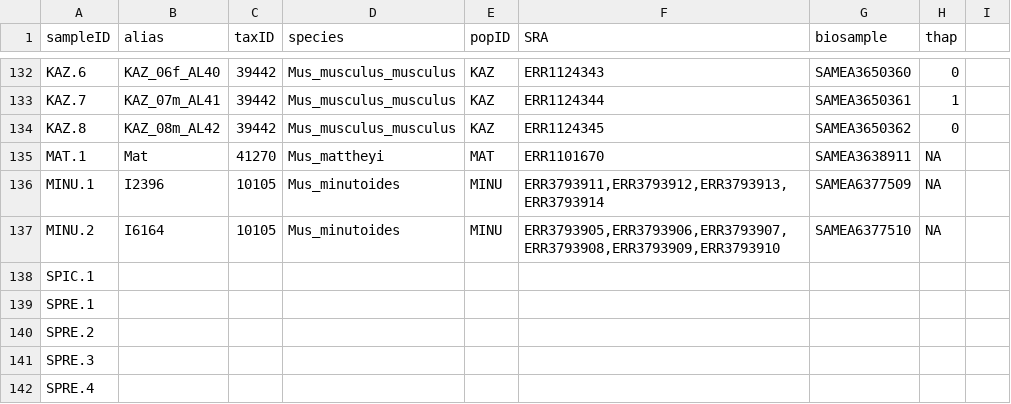
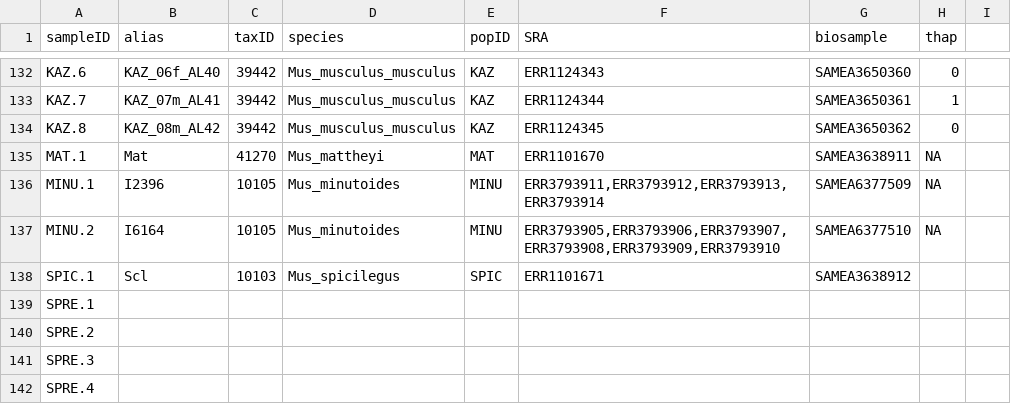
Before and after one commit to StatisticalPopulationGenomics-2ndEd/PopGenMice_Chapter, a TSV file: mm39_mapping/samples.tsv, drawn as a sheet; only a part is shown, gaps mark what is left out.

Commit message:
Update samples.tsv

```diff
--- a/mm39_mapping/samples.tsv
+++ b/mm39_mapping/samples.tsv
@@ -137,3 +137,3 @@ MINU.1	I2396	10105	Mus_minutoides	MINU	ERR3793911,ERR3793912,ERR3793913,ERR37939
 MINU.2	I6164	10105	Mus_minutoides	MINU	ERR3793905,ERR3793906,ERR3793907,ERR3793908,ERR3793909,ERR3793910	SAMEA6377510	NA
-SPIC.1	
+SPIC.1	Scl	10103	Mus_spicilegus	SPIC	ERR1101671	SAMEA3638912
 SPRE.1	
```
